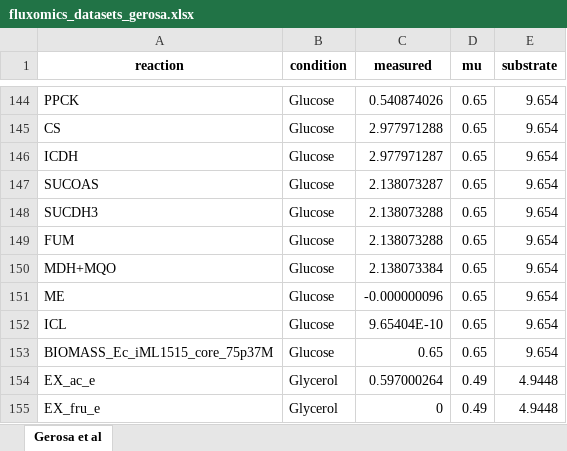
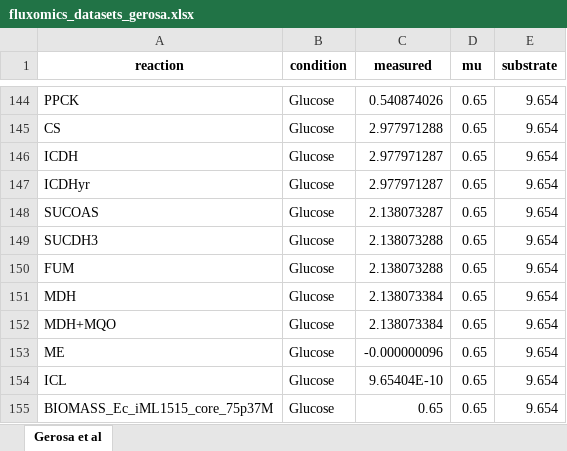
Before and after one commit to iAMB-RWTH-Aachen/PAMparametrizer, an Excel workbook: Data/Ecoli_phenotypes/fluxomics_datasets_gerosa.xlsx, sheet Gerosa et al, drawn as a sheet; only a part is shown, gaps mark what is left out; the shorter side is filled out with more unchanged rows; values as stored, in another font and other column widths than the file's, no borders; the diff names each change by its address in the sheet, - before the commit and + after, or states it on an @@ line.

Commit message:
adapted fluxomics data to match model ids

```diff
--- a/Data/Ecoli_phenotypes/fluxomics_datasets_gerosa.xlsx (sheet Gerosa et al)
+++ b/Data/Ecoli_phenotypes/fluxomics_datasets_gerosa.xlsx (sheet Gerosa et al)
+row 147: ICDHyr | Glucose | 2.977971287 | 0.65 | 9.654
+row 151: MDH | Glucose | 2.138073384 | 0.65 | 9.654
```
